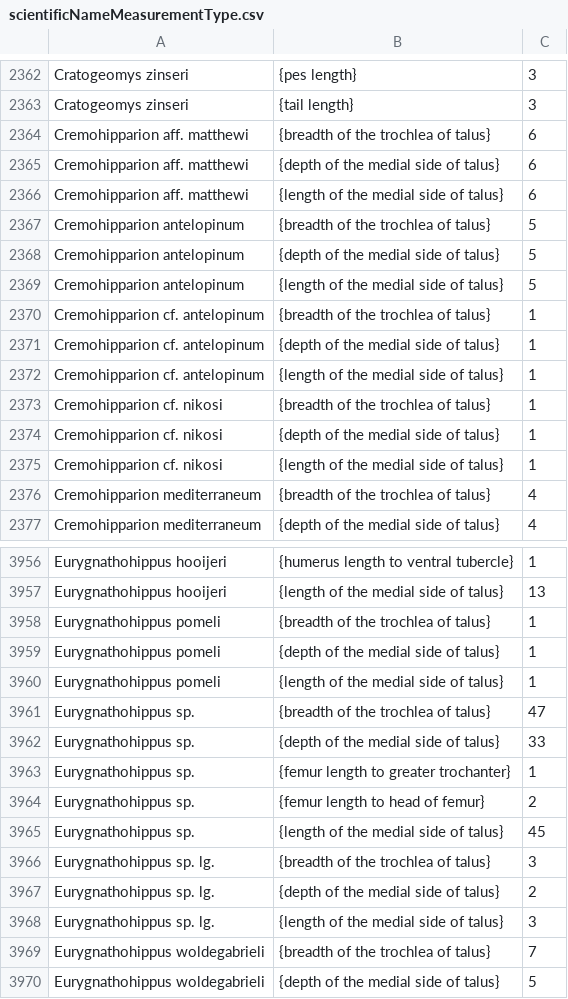
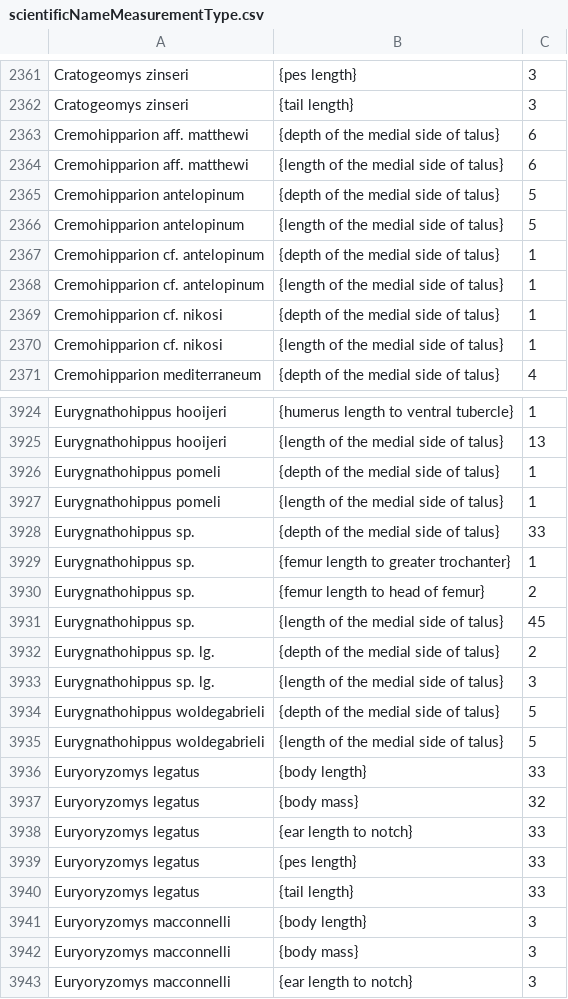
Before and after one commit to prasiddhigyawali/FutresAPI, a CSV file: data/scientificNameMeasurementType.csv, drawn as a sheet; only a part is shown, gaps mark what is left out; the shorter side is filled out with more unchanged rows; the diff covers the shown part only; the diff names each change by its address in the sheet, - before the commit and + after, or states it on an @@ line.

```diff
--- a/data/scientificNameMeasurementType.csv
+++ b/data/scientificNameMeasurementType.csv
-row 2364: Cremohipparion aff. matthewi | {breadth of the trochlea of talus} | 6
-row 2367: Cremohipparion antelopinum | {breadth of the trochlea of talus} | 5
-row 2370: Cremohipparion cf. antelopinum | {breadth of the trochlea of talus} | 1
-row 2373: Cremohipparion cf. nikosi | {breadth of the trochlea of talus} | 1
-row 2376: Cremohipparion mediterraneum | {breadth of the trochlea of talus} | 4
-row 3958: Eurygnathohippus pomeli | {breadth of the trochlea of talus} | 1
-row 3961: Eurygnathohippus sp. | {breadth of the trochlea of talus} | 47
-row 3966: Eurygnathohippus sp. lg. | {breadth of the trochlea of talus} | 3
-row 3969: Eurygnathohippus woldegabrieli | {breadth of the trochlea of talus} | 7
```
Also changed, not shown: 42 removed rows elsewhere in this file, 9 other files.
